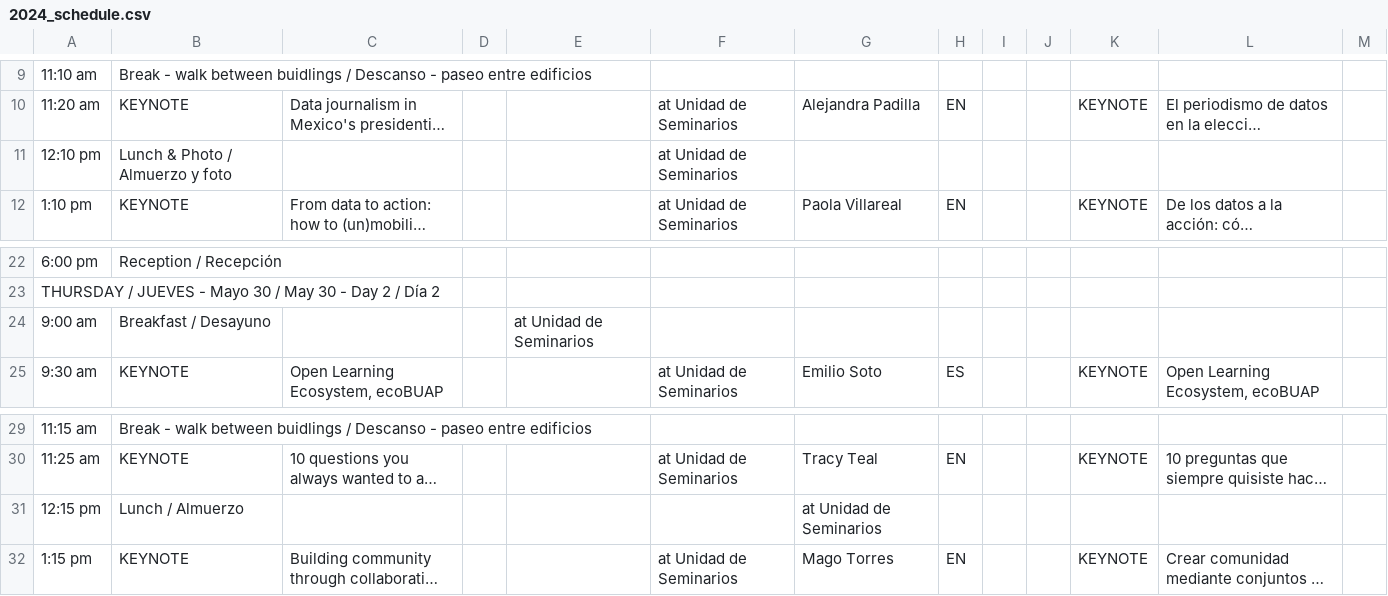
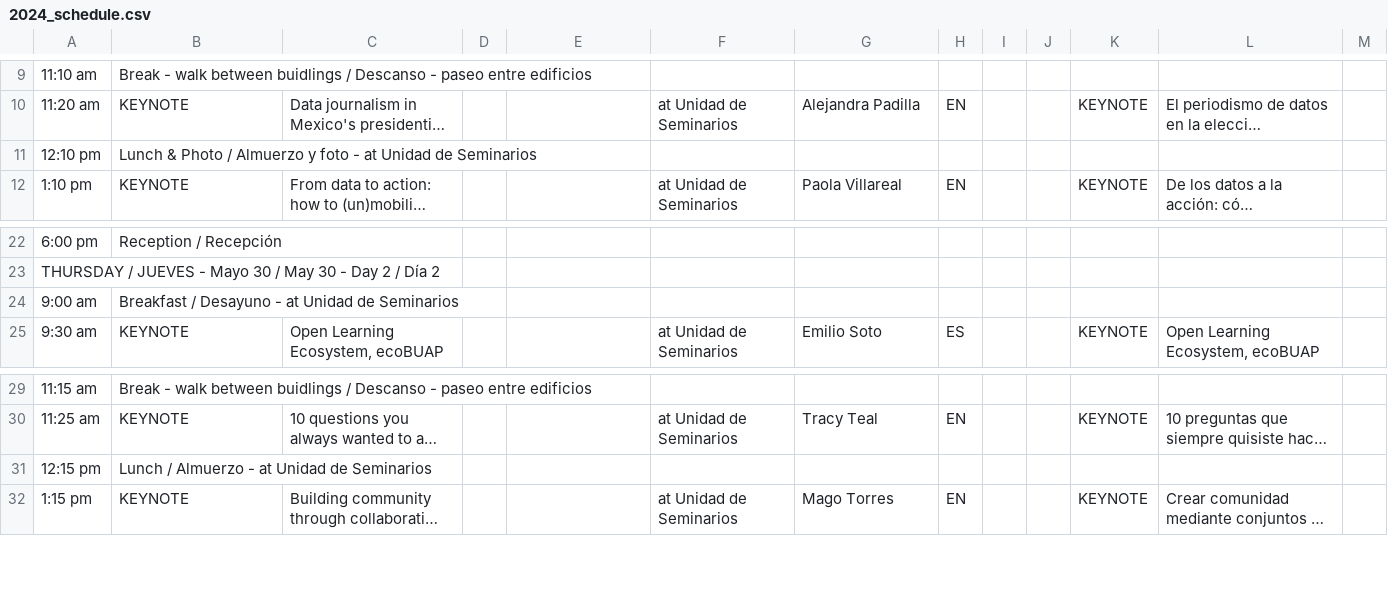
Before and after one commit to maxogden/csvconf.com, a CSV file: _data/2024_schedule.csv, drawn as a sheet; only a part is shown, gaps mark what is left out; long unchanged cells end in …; the diff names each change by its address in the sheet, - before the commit and + after, or states it on an @@ line.

Commit message:
Adding breakfast location

```diff
--- a/_data/2024_schedule.csv
+++ b/_data/2024_schedule.csv
-B11: Lunch & Photo / Almuerzo y foto
+B11: Lunch & Photo / Almuerzo y foto - at Unidad de Seminarios
-F11: at Unidad de Seminarios
+F11: (empty)
-B24: Breakfast / Desayuno
+B24: Breakfast / Desayuno - at Unidad de Seminarios
-E24: at Unidad de Seminarios
+E24: (empty)
-B31: Lunch / Almuerzo
+B31: Lunch / Almuerzo - at Unidad de Seminarios
-G31: at Unidad de Seminarios
+G31: (empty)
```
